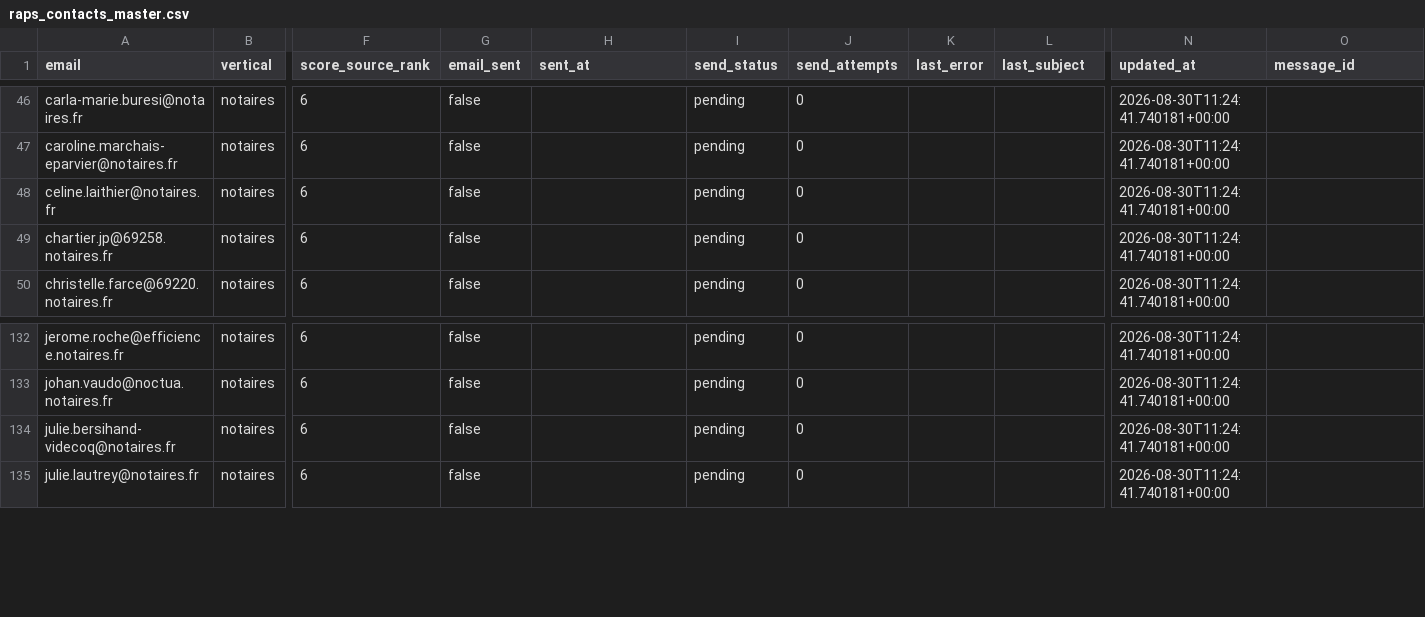
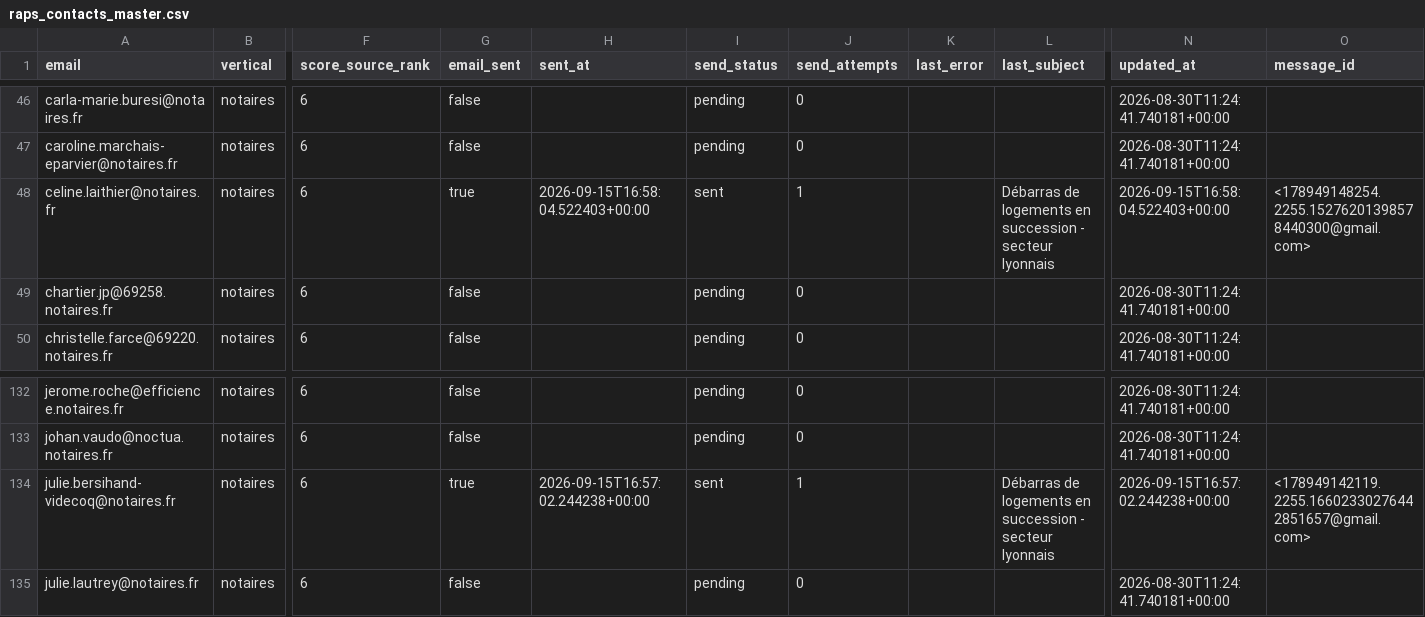
Before and after one commit to Romtaug/RAPS-Prospection, a CSV file: emailing/data/raps_contacts_master.csv, drawn as a sheet; only a part is shown, gaps mark what is left out; the diff names each change by its address in the sheet, - before the commit and + after, or states it on an @@ line.

Commit message:
envoi 2026-09-15 16:58

```diff
--- a/emailing/data/raps_contacts_master.csv
+++ b/emailing/data/raps_contacts_master.csv
-G48 (email_sent): false
+G48 (email_sent): true
-H48 (sent_at): (empty)
+H48 (sent_at): 2026-09-15T16:58:04.522403+00:00
-I48 (send_status): pending
+I48 (send_status): sent
-J48 (send_attempts): 0
+J48 (send_attempts): 1
-L48 (last_subject): (empty)
+L48 (last_subject): Débarras de logements en succession - secteur lyonnais
-N48 (updated_at): 2026-08-30T11:24:41.740181+00:00
+N48 (updated_at): 2026-09-15T16:58:04.522403+00:00
-O48 (message_id): (empty)
+O48 (message_id): <178949148254.2255.15276201398578440300@gmail.com>
-G134 (email_sent): false
+G134 (email_sent): true
-H134 (sent_at): (empty)
+H134 (sent_at): 2026-09-15T16:57:02.244238+00:00
-I134 (send_status): pending
+I134 (send_status): sent
-J134 (send_attempts): 0
+J134 (send_attempts): 1
-L134 (last_subject): (empty)
+L134 (last_subject): Débarras de logements en succession - secteur lyonnais
-N134 (updated_at): 2026-08-30T11:24:41.740181+00:00
+N134 (updated_at): 2026-09-15T16:57:02.244238+00:00
-O134 (message_id): (empty)
+O134 (message_id): <178949142119.2255.16602330276442851657@gmail.com>
```
